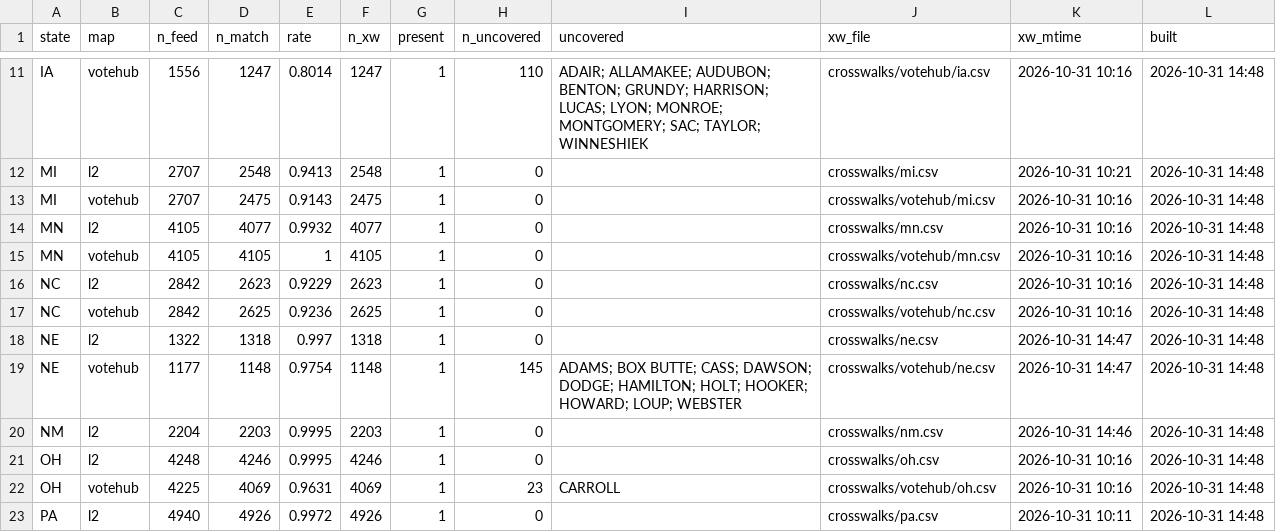
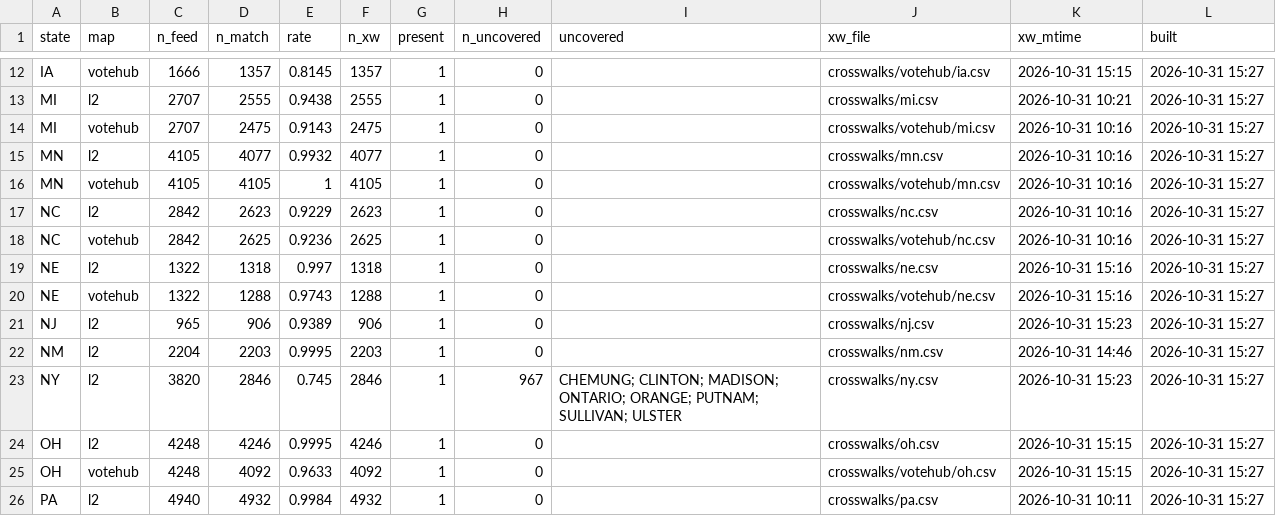
Before and after one commit to TeamStewart/cbs-enr, a CSV file: docs/enr_cycle/crosswalk_match_baseline.csv, drawn as a sheet; only a part is shown, gaps mark what is left out; addresses are those after the commit; the diff covers the shown part only; the diff names each change by its address in the sheet, - before the commit and + after, or states it on an @@ line.

```diff
--- a/docs/enr_cycle/crosswalk_match_baseline.csv
+++ b/docs/enr_cycle/crosswalk_match_baseline.csv
-C12 (n_feed): 1556
+C12 (n_feed): 1666
-D12 (n_match): 1247
+D12 (n_match): 1357
-E12 (rate): 0.8014
+E12 (rate): 0.8145
-F12 (n_xw): 1247
+F12 (n_xw): 1357
-H12 (n_uncovered): 110
+H12 (n_uncovered): 0
-I12 (uncovered): ADAIR; ALLAMAKEE; AUDUBON; BENTON; GRUNDY; HARRISON; LUCAS; LYON; MONROE; MONTGOMERY; SAC; TAYLOR; WINNESHIEK
+I12 (uncovered): (empty)
-K12 (xw_mtime): 2026-10-31 10:16
+K12 (xw_mtime): 2026-10-31 15:15
-L12:L20 (built): 2026-10-31 14:48
+L12:L20 (built): 2026-10-31 15:27
-D13 (n_match): 2548
+D13 (n_match): 2555
-E13 (rate): 0.9413
+E13 (rate): 0.9438
-F13 (n_xw): 2548
+F13 (n_xw): 2555
-K19:K20 (xw_mtime): 2026-10-31 14:47
+K19:K20 (xw_mtime): 2026-10-31 15:16
-C20 (n_feed): 1177
+C20 (n_feed): 1322
-D20 (n_match): 1148
+D20 (n_match): 1288
-E20 (rate): 0.9754
+E20 (rate): 0.9743
-F20 (n_xw): 1148
+F20 (n_xw): 1288
-H20 (n_uncovered): 145
+H20 (n_uncovered): 0
-I20 (uncovered): ADAMS; BOX BUTTE; CASS; DAWSON; DODGE; HAMILTON; HOLT; HOOKER; HOWARD; LOUP; WEBSTER
+I20 (uncovered): (empty)
+row 21: NJ | l2 | 965 | 906 | 0.9389 | 906 | 1 | 0 |  | crosswalks/nj.csv | 2026-10-31 15:23 | 2026-10-31 15:27
-L22 (built): 2026-10-31 14:48
+L22 (built): 2026-10-31 15:27
+row 23: NY | l2 | 3820 | 2846 | 0.745 | 2846 | 1 | 967 | CHEMUNG; CLINTON; MADISON; ONTARIO; ORANGE; PUTNAM; SULLIVAN; ULSTER | crosswalks/ny.csv | 2026-10-31 15:23 | 2026-10-31 15:27
-K24:K25 (xw_mtime): 2026-10-31 10:16
+K24:K25 (xw_mtime): 2026-10-31 15:15
-L24:L26 (built): 2026-10-31 14:48
+L24:L26 (built): 2026-10-31 15:27
-C25 (n_feed): 4225
+C25 (n_feed): 4248
-D25 (n_match): 4069
+D25 (n_match): 4092
-E25 (rate): 0.9631
+E25 (rate): 0.9633
-F25 (n_xw): 4069
+F25 (n_xw): 4092
-H25 (n_uncovered): 23
+H25 (n_uncovered): 0
-I25 (uncovered): CARROLL
+I25 (uncovered): (empty)
-D26 (n_match): 4926
+D26 (n_match): 4932
-E26 (rate): 0.9972
+E26 (rate): 0.9984
-F26 (n_xw): 4926
+F26 (n_xw): 4932
```
Also changed, not shown: 2 added rows and 41 edited cells elsewhere in this file, 11 other files.
